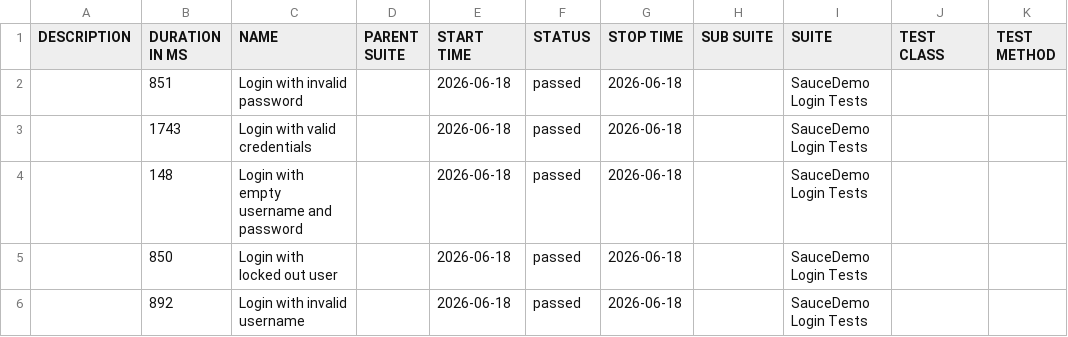
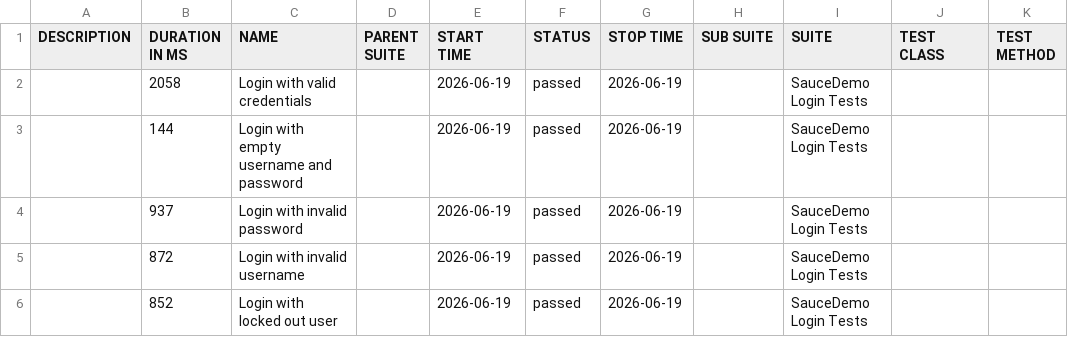
Before and after one commit to ParasOli/saucedemo-ui-automation, a CSV file: data/suites.csv, drawn as a sheet.

```diff
--- a/data/suites.csv
+++ b/data/suites.csv
@@ -1,6 +1,6 @@
 "DESCRIPTION","DURATION IN MS","NAME","PARENT SUITE","START TIME","STATUS","STOP TIME","SUB SUITE","SUITE","TEST CLASS","TEST METHOD"
-"","851","Login with invalid password","","2026-06-18","passed","2026-06-18","","SauceDemo Login Tests","",""
-"","1743","Login with valid credentials","","2026-06-18","passed","2026-06-18","","SauceDemo Login Tests","",""
-"","148","Login with empty username and password","","2026-06-18","passed","2026-06-18","","SauceDemo Login Tests","",""
-"","850","Login with locked out user","","2026-06-18","passed","2026-06-18","","SauceDemo Login Tests","",""
-"","892","Login with invalid username","","2026-06-18","passed","2026-06-18","","SauceDemo Login Tests","",""
+"","2058","Login with valid credentials","","2026-06-19","passed","2026-06-19","","SauceDemo Login Tests","",""
+"","144","Login with empty username and password","","2026-06-19","passed","2026-06-19","","SauceDemo Login Tests","",""
+"","937","Login with invalid password","","2026-06-19","passed","2026-06-19","","SauceDemo Login Tests","",""
+"","872","Login with invalid username","","2026-06-19","passed","2026-06-19","","SauceDemo Login Tests","",""
+"","852","Login with locked out user","","2026-06-19","passed","2026-06-19","","SauceDemo Login Tests","",""
```
Also changed, not shown: 24 other files.
